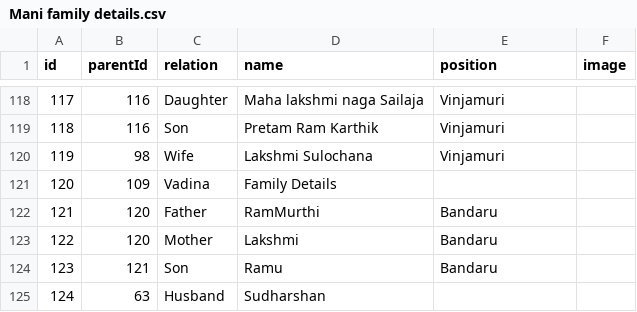
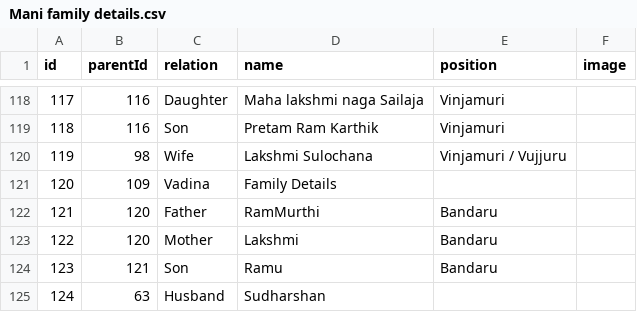
Before and after one commit to Manikantag20/Family, a CSV file: Family members/Mani family details.csv, drawn as a sheet; only a part is shown, gaps mark what is left out.

Commit message:
Mani family details.csv

```diff
--- a/Family members/Mani family details.csv
+++ b/Family members/Mani family details.csv
@@ -119,3 +119,3 @@ id,parentId,relation,name,position,image
 118,116,Son,Pretam Ram Karthik,Vinjamuri,
-119,98,Wife,Lakshmi Sulochana,Vinjamuri,
+119,98,Wife,Lakshmi Sulochana,Vinjamuri / Vujjuru,
 120,109,Vadina,Family Details,,
```
